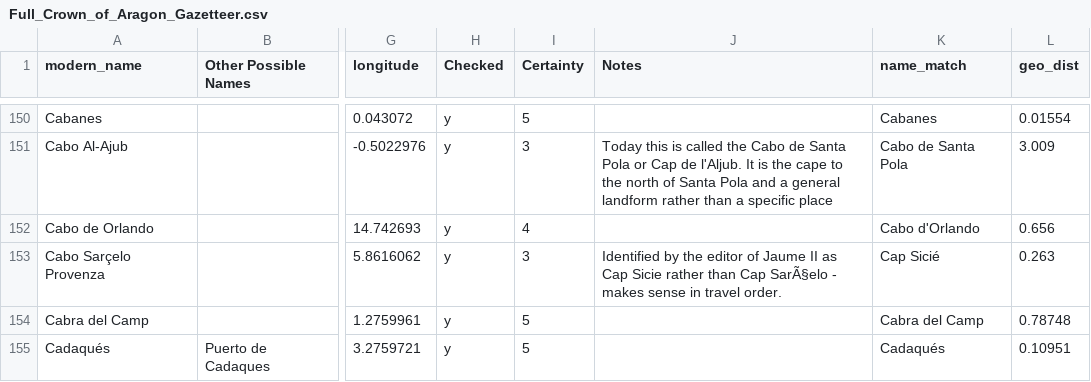
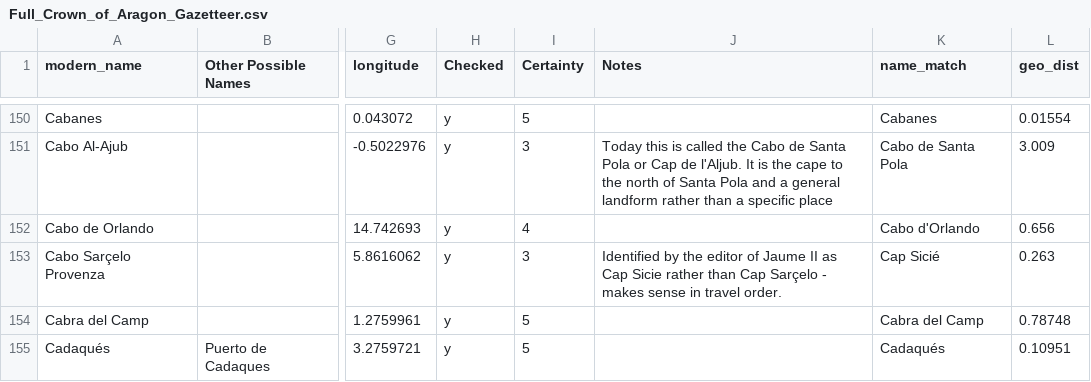
Before and after one commit to The-Travelers-Lab/Medieval-Itineraries, a CSV file: Gazetteers/Full_Crown_of_Aragon_Gazetteer.csv, drawn as a sheet; only a part is shown, gaps mark what is left out; the diff names each change by its address in the sheet, - before the commit and + after, or states it on an @@ line.

Commit message:
Update Full_Crown_of_Aragon_Gazetteer.csv

```diff
--- a/Gazetteers/Full_Crown_of_Aragon_Gazetteer.csv
+++ b/Gazetteers/Full_Crown_of_Aragon_Gazetteer.csv
-J153 (Notes): …than Cap SarÃ§elo - makes…
+J153 (Notes): …than Cap Sarçelo - makes…
```
